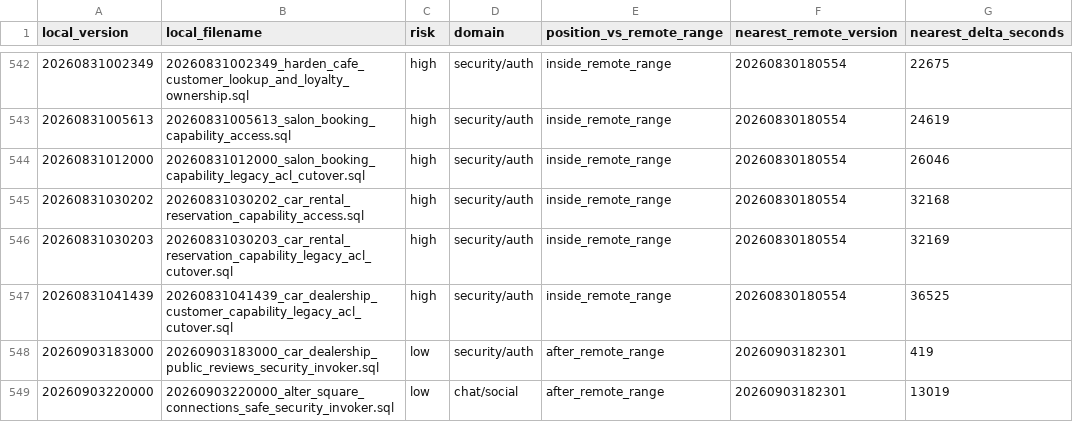
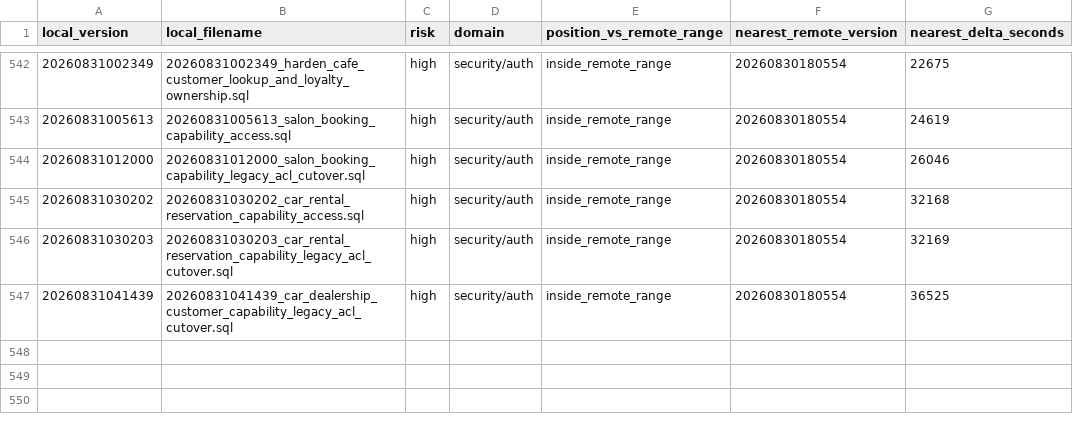
Before and after one commit to kimlainchhorng/zivosmedia, a CSV file: docs/supabase-migration-unmatched-local.csv, drawn as a sheet; only a part is shown, gaps mark what is left out.

```diff
--- a/docs/supabase-migration-unmatched-local.csv
+++ b/docs/supabase-migration-unmatched-local.csv
@@ -547,3 +547 @@ local_version,local_filename,risk,domain,position_vs_remote_range,nearest_remote
 20260831041439,20260831041439_car_dealership_customer_capability_legacy_acl_cutover.sql,high,security/auth,inside_remote_range,20260830180554,36525
-20260903183000,20260903183000_car_dealership_public_reviews_security_invoker.sql,low,security/auth,after_remote_range,20260903182301,419
-20260903220000,20260903220000_alter_square_connections_safe_security_invoker.sql,low,chat/social,after_remote_range,20260903182301,13019
```
Also changed, not shown: docs/supabase-migration-pending-local-review.csv, docs/supabase-migration-unmatched-remote.csv, 5 other files.
